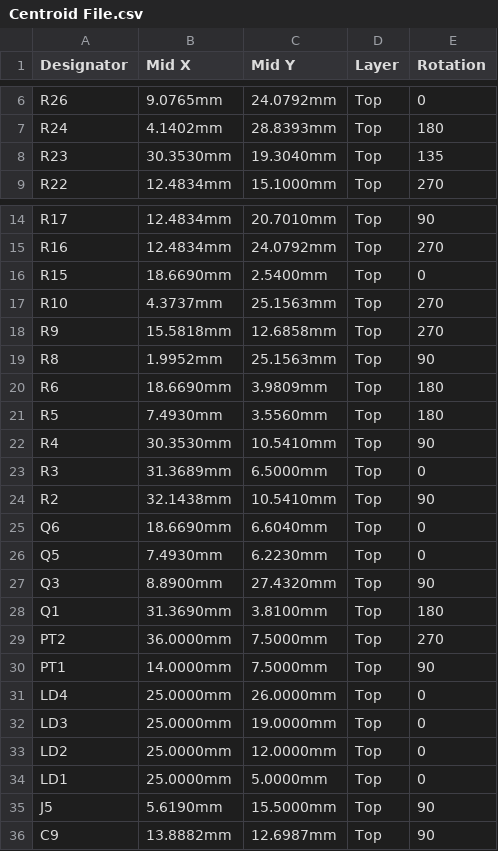
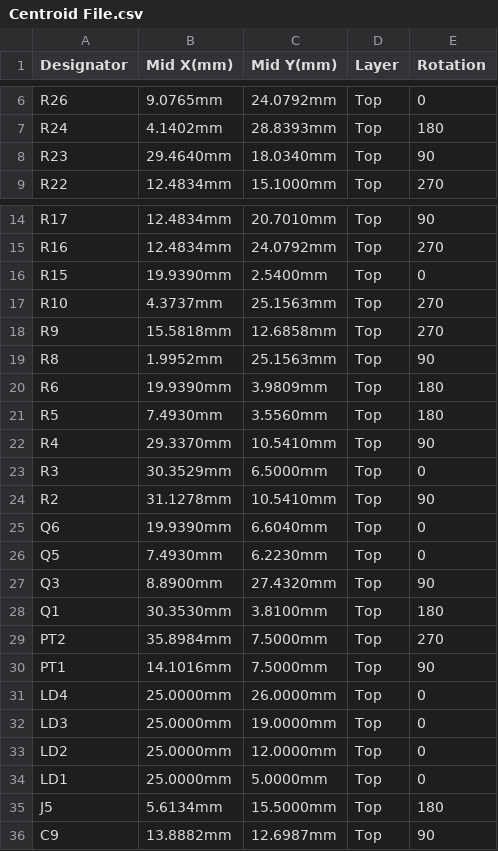
Before and after one commit to eSpark-Consulting-Group/abdullah-liquid-level-relay, a CSV file: Design Files/LLR-05U (Advance Version)/Secondary Board/Deliverables/Pick n Place Files/Centroid File.csv, drawn as a sheet; only a part is shown, gaps mark what is left out; the diff names each change by its address in the sheet, - before the commit and + after, or states it on an @@ line.

Commit message:
#4 Updated and Fresh Deliverables Updated

```diff
--- a/Design Files/LLR-05U (Advance Version)/Secondary Board/Deliverables/Pick n Place Files/Centroid File.csv
+++ b/Design Files/LLR-05U (Advance Version)/Secondary Board/Deliverables/Pick n Place Files/Centroid File.csv
-B1: Mid X
+B1: Mid X(mm)
-C1: Mid Y
+C1: Mid Y(mm)
-B8 (Mid X(mm)): 30.3530mm
+B8 (Mid X(mm)): 29.4640mm
-C8 (Mid Y(mm)): 19.3040mm
+C8 (Mid Y(mm)): 18.0340mm
-E8 (Rotation): 135
+E8 (Rotation): 90
-B16 (Mid X(mm)): 18.6690mm
+B16 (Mid X(mm)): 19.9390mm
-B20 (Mid X(mm)): 18.6690mm
+B20 (Mid X(mm)): 19.9390mm
-B22 (Mid X(mm)): 30.3530mm
+B22 (Mid X(mm)): 29.3370mm
-B23 (Mid X(mm)): 31.3689mm
+B23 (Mid X(mm)): 30.3529mm
-B24 (Mid X(mm)): 32.1438mm
+B24 (Mid X(mm)): 31.1278mm
-B25 (Mid X(mm)): 18.6690mm
+B25 (Mid X(mm)): 19.9390mm
-B28 (Mid X(mm)): 31.3690mm
+B28 (Mid X(mm)): 30.3530mm
-B29 (Mid X(mm)): 36.0000mm
+B29 (Mid X(mm)): 35.8984mm
-B30 (Mid X(mm)): 14.0000mm
+B30 (Mid X(mm)): 14.1016mm
-B35 (Mid X(mm)): 5.6190mm
+B35 (Mid X(mm)): 5.6134mm
-E35 (Rotation): 90
+E35 (Rotation): 180
```
Also changed, not shown: Design Files/LLR-05U (Advance Version)/Secondary Board/Deliverables/Pick n Place Files/Pick Place for LLR-05U (Secondary-Board-PCB).csv, 40 other files.
